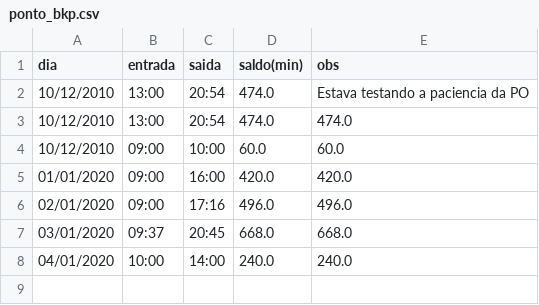
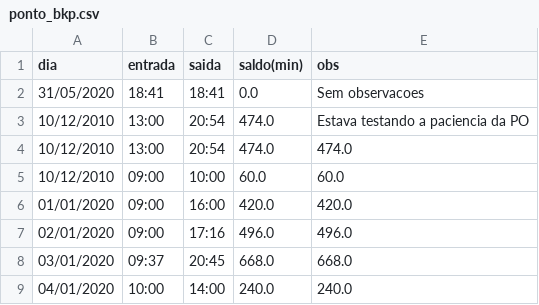
Before and after one commit to ArthurEgide/internCheckPoint, a CSV file: files/ponto_bkp.csv, drawn as a sheet; the diff names each change by its address in the sheet, - before the commit and + after, or states it on an @@ line.

```diff
--- a/files/ponto_bkp.csv
+++ b/files/ponto_bkp.csv
+row 2: 31/05/2020 | 18:41 | 18:41 | 0.0 | Sem observacoes
```
Also changed, not shown: files/ponto.csv.
